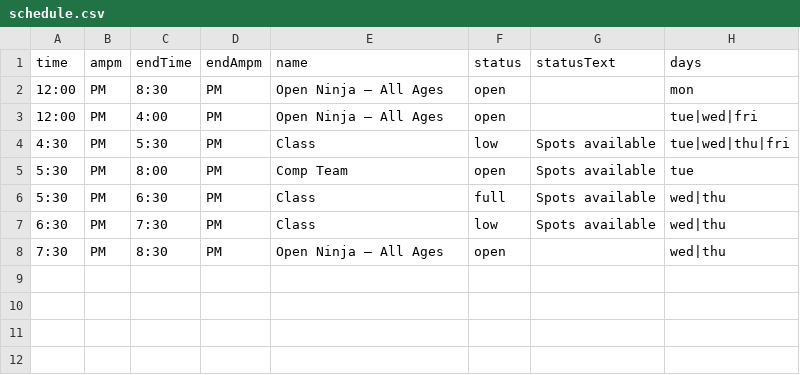
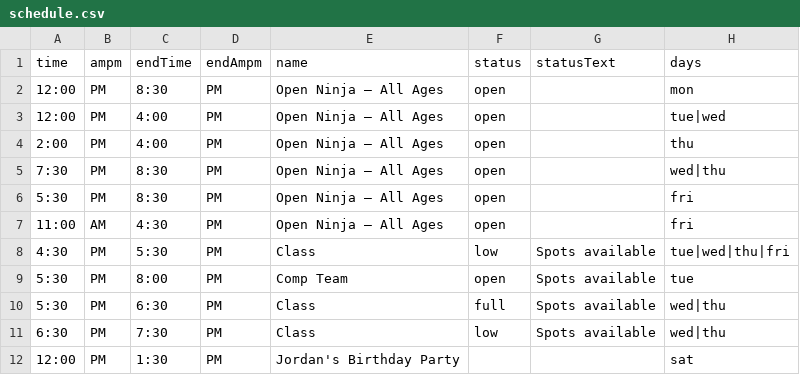
Before and after one commit to MasterCosmo/tcn-display, a CSV file: schedule.csv, drawn as a sheet.

Commit message:
Update schedule.csv

```diff
--- a/schedule.csv
+++ b/schedule.csv
@@ -2,3 +2,7 @@ time,ampm,endTime,endAmpm,name,status,statusText,days
 12:00,PM,8:30,PM,Open Ninja — All Ages,open,,mon
-12:00,PM,4:00,PM,Open Ninja — All Ages,open,,tue|wed|fri
+12:00,PM,4:00,PM,Open Ninja — All Ages,open,,tue|wed
+2:00,PM,4:00,PM,Open Ninja — All Ages,open,,thu
+7:30,PM,8:30,PM,Open Ninja — All Ages,open,,wed|thu
+5:30,PM,8:30,PM,Open Ninja — All Ages,open,,fri
+11:00,AM,4:30,PM,Open Ninja — All Ages,open,,fri
 4:30,PM,5:30,PM,Class,low,Spots available,tue|wed|thu|fri
@@ -7,2 +11,2 @@ time,ampm,endTime,endAmpm,name,status,statusText,days
 6:30,PM,7:30,PM,Class,low,Spots available,wed|thu
-7:30,PM,8:30,PM,Open Ninja — All Ages,open,,wed|thu
+12:00,PM,1:30,PM,Jordan's Birthday Party,,,sat
```
